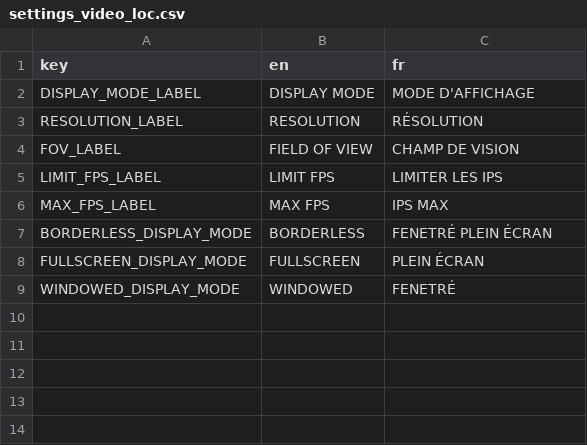
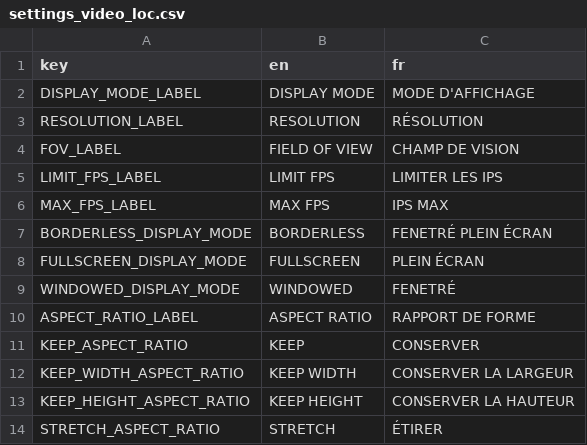
Before and after one commit to LekloOno/Get-Deaded, a CSV file: config/localization/escape_menu/settings/video/settings_video_loc.csv, drawn as a sheet.

Commit message:
Menu - Video - Aspect ratio

```diff
--- a/config/localization/escape_menu/settings/video/settings_video_loc.csv
+++ b/config/localization/escape_menu/settings/video/settings_video_loc.csv
@@ -9 +9,6 @@ FULLSCREEN_DISPLAY_MODE,FULLSCREEN,PLEIN ÉCRAN
 WINDOWED_DISPLAY_MODE,WINDOWED,FENETRÉ
+ASPECT_RATIO_LABEL,ASPECT RATIO,RAPPORT DE FORME
+KEEP_ASPECT_RATIO,KEEP,CONSERVER
+KEEP_WIDTH_ASPECT_RATIO,KEEP WIDTH,CONSERVER LA LARGEUR
+KEEP_HEIGHT_ASPECT_RATIO,KEEP HEIGHT,CONSERVER LA HAUTEUR
+STRETCH_ASPECT_RATIO,STRETCH,ÉTIRER
```
Also changed, not shown: 5 other files.
